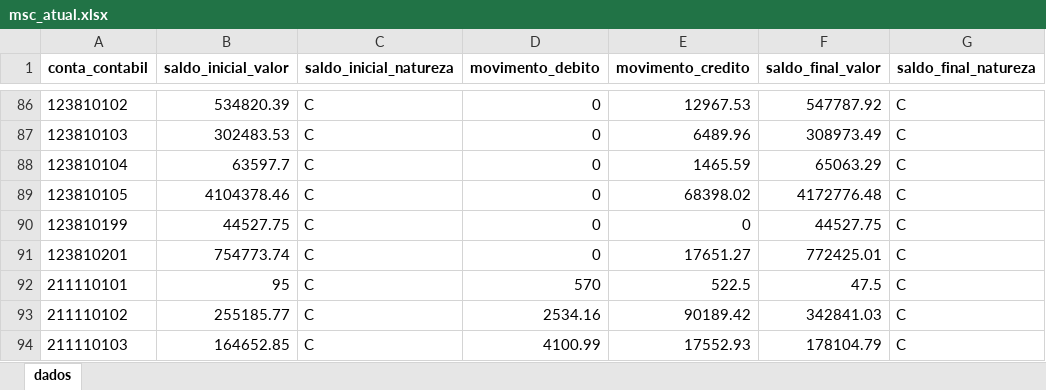
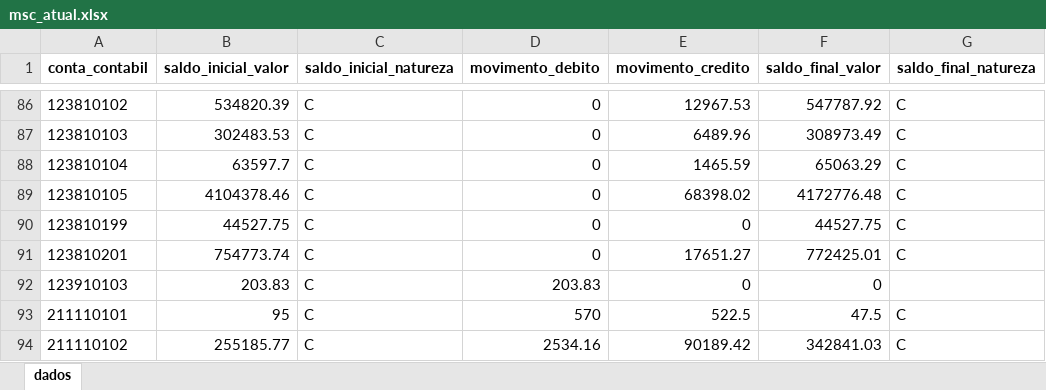
Before and after one commit to everton3x/msc-conferencia, an Excel workbook: cache/msc_atual.xlsx, sheet dados, drawn as a sheet; only a part is shown, gaps mark what is left out; the shorter side is filled out with more unchanged rows; values as stored, in another font and other column widths than the file's, no borders; the diff names each change by its address in the sheet, - before the commit and + after, or states it on an @@ line.

```diff
--- a/cache/msc_atual.xlsx (sheet dados)
+++ b/cache/msc_atual.xlsx (sheet dados)
+row 92: 123910103 | 203.83 | C | 203.83 | 0 | 0
```
Also changed, not shown: cache/balver.xlsx, output/teste-contas-balver-msc.xlsx, 7 other files.
